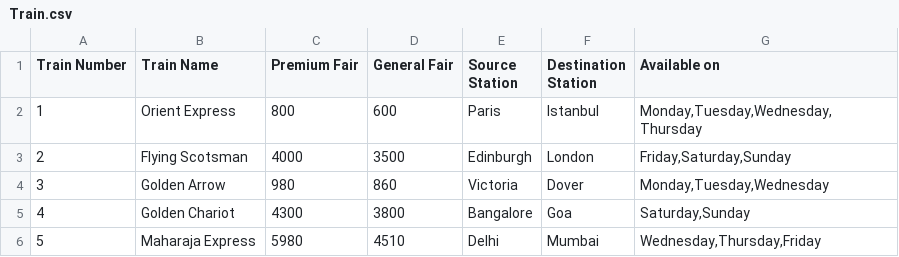
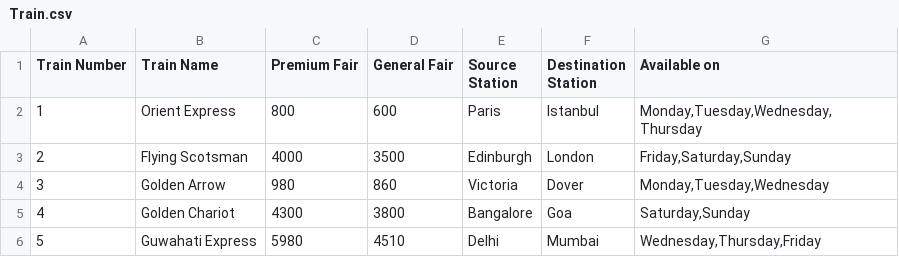
Before and after one commit to yaswanthtondepu/rrs, a CSV file: Train.csv, drawn as a sheet.

```diff
--- a/Train.csv
+++ b/Train.csv
@@ -5,2 +5,2 @@ Train Number, Train Name,Premium Fair, General Fair, Source Station, Destination
 4, Golden Chariot,4300,3800, Bangalore, Goa," Saturday,Sunday"
-5, Maharaja Express,5980,4510, Delhi, Mumbai," Wednesday,Thursday,Friday"
+5, Guwahati Express,5980,4510, Delhi, Mumbai," Wednesday,Thursday,Friday"
```
Also changed, not shown: 17 other files.
